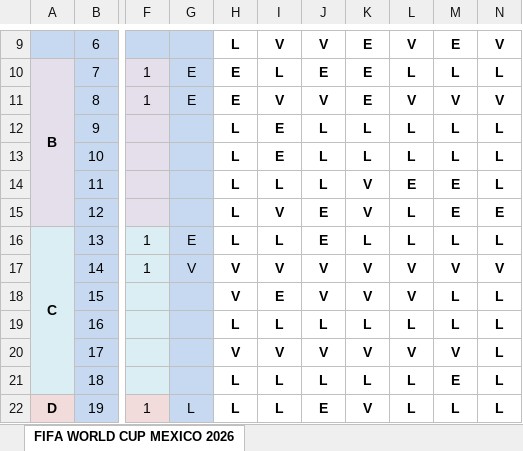
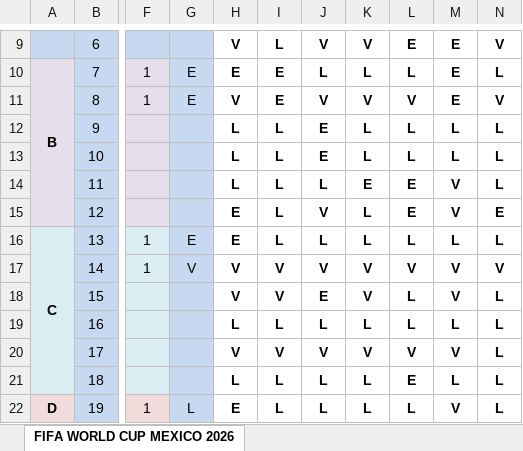
Before and after one commit to limondeagua-svg/Quiniela-World-Cup-Mexico-2026, an Excel workbook: quiniela_actualizada_2026.xlsx, sheet FIFA WORLD CUP MEXICO 2026, drawn as a sheet; only a part is shown, gaps mark what is left out; values as stored, in another font and other column widths than the file's, no borders; conditional formats not drawn; the diff covers the shown part only; the diff names each change by its address in the sheet, - before the commit and + after, or states it on an @@ line.

```diff
--- a/quiniela_actualizada_2026.xlsx (sheet FIFA WORLD CUP MEXICO 2026)
+++ b/quiniela_actualizada_2026.xlsx (sheet FIFA WORLD CUP MEXICO 2026)
-H9: L
+H9: V
-I9: V
+I9: L
-K9: E
+K9: V
-L9: V
+L9: E
-I10: L
+I10: E
-J10: E
+J10: L
-K10: E
+K10: L
-M10: L
+M10: E
-H11: E
+H11: V
-I11: V
+I11: E
-K11: E
+K11: V
-M11: V
+M11: E
-I12:I13: E
+I12:I13: L
-J12:J13: L
+J12:J13: E
-K14: V
+K14: E
-M14:M15: E
+M14:M15: V
-H15:H16: L
+H15:H16: E
-I15: V
+I15: L
-J15: E
+J15: V
-K15: V
+K15: L
-L15: L
+L15: E
-J16: E
+J16: L
-I18: E
+I18: V
-J18: V
+J18: E
-L18: V
+L18: L
-M18: L
+M18: V
-L21: L
+L21: E
-M21: E
+M21: L
-H22: L
+H22: E
-J22: E
+J22: L
-K22: V
+K22: L
-M22: L
+M22: V
```
Also changed, not shown: 1 added row, 1 removed row and 172 edited cells elsewhere in this sheet, hidden cells.
